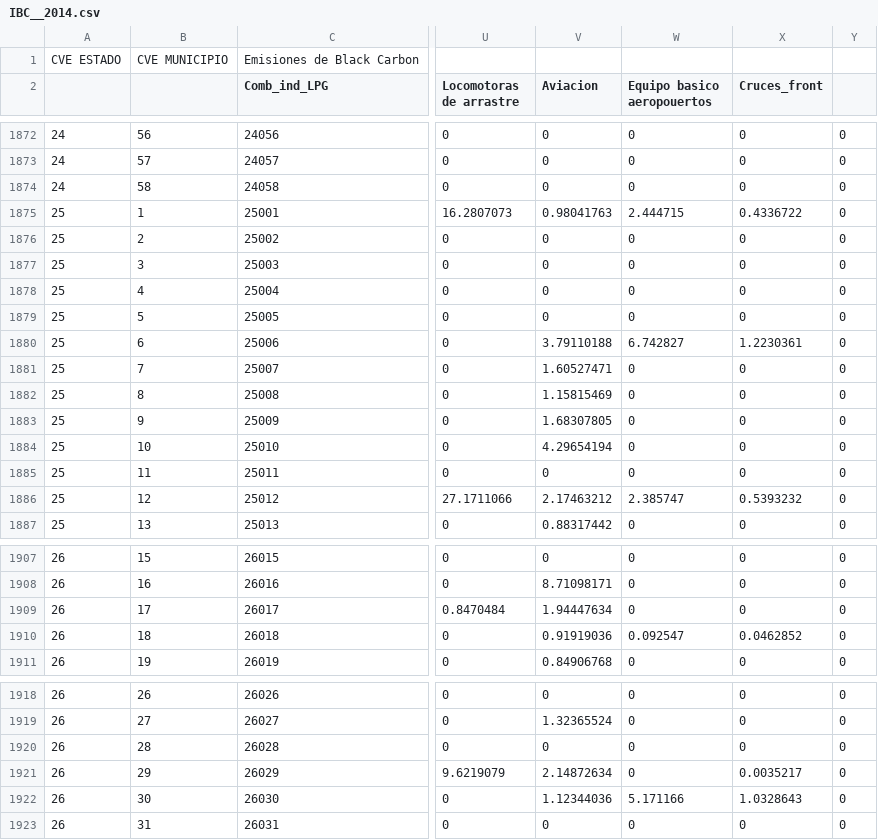
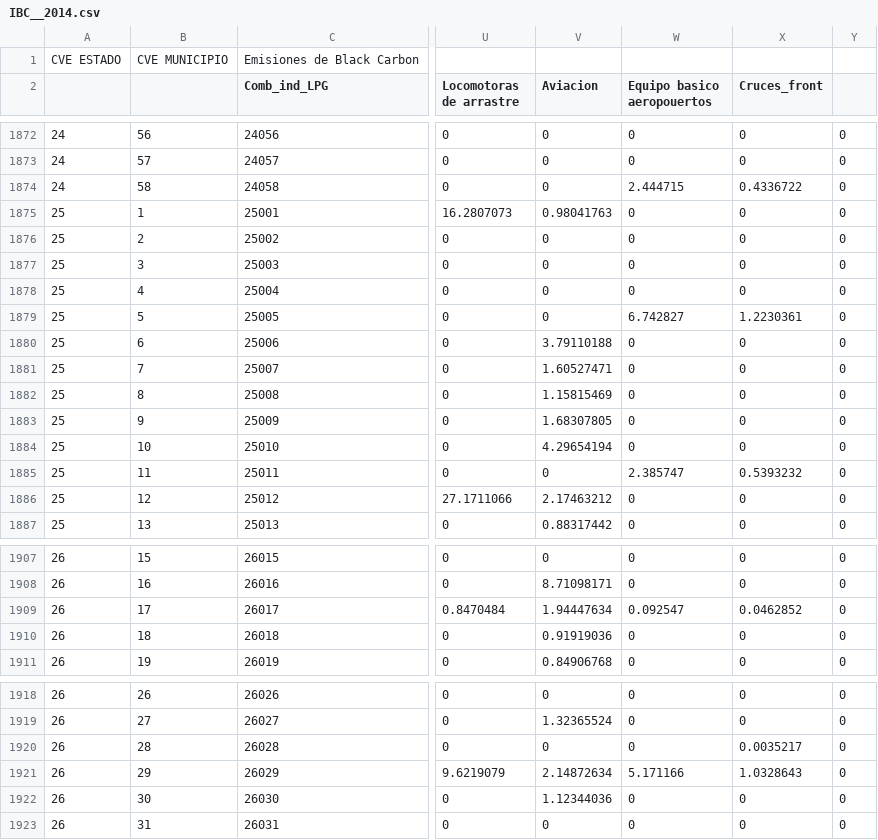
Before and after one commit to JoseAgustin/Emiss_mexico_2014, a CSV file: 02_aemis/IBC__2014.csv, drawn as a sheet; only a part is shown, gaps mark what is left out; the diff covers the shown part only; the diff names each change by its address in the sheet, - before the commit and + after, or states it on an @@ line.

```diff
--- a/02_aemis/IBC__2014.csv
+++ b/02_aemis/IBC__2014.csv
-W1874 (Equipo basico aeropouertos): 0
+W1874 (Equipo basico aeropouertos): 2.444715
-X1874 (Cruces_front): 0
+X1874 (Cruces_front): 0.4336722
-W1875 (Equipo basico aeropouertos): 2.444715
+W1875 (Equipo basico aeropouertos): 0
-X1875 (Cruces_front): 0.4336722
+X1875 (Cruces_front): 0
-W1879 (Equipo basico aeropouertos): 0
+W1879 (Equipo basico aeropouertos): 6.742827
-X1879 (Cruces_front): 0
+X1879 (Cruces_front): 1.2230361
-W1880 (Equipo basico aeropouertos): 6.742827
+W1880 (Equipo basico aeropouertos): 0
-X1880 (Cruces_front): 1.2230361
+X1880 (Cruces_front): 0
-W1885 (Equipo basico aeropouertos): 0
+W1885 (Equipo basico aeropouertos): 2.385747
-X1885 (Cruces_front): 0
+X1885 (Cruces_front): 0.5393232
-W1886 (Equipo basico aeropouertos): 2.385747
+W1886 (Equipo basico aeropouertos): 0
-X1886 (Cruces_front): 0.5393232
+X1886 (Cruces_front): 0
-W1909 (Equipo basico aeropouertos): 0
+W1909 (Equipo basico aeropouertos): 0.092547
-X1909 (Cruces_front): 0
+X1909 (Cruces_front): 0.0462852
-W1910 (Equipo basico aeropouertos): 0.092547
+W1910 (Equipo basico aeropouertos): 0
-X1910 (Cruces_front): 0.0462852
+X1910 (Cruces_front): 0
-X1920 (Cruces_front): 0
+X1920 (Cruces_front): 0.0035217
-W1921 (Equipo basico aeropouertos): 0
+W1921 (Equipo basico aeropouertos): 5.171166
-X1921 (Cruces_front): 0.0035217
+X1921 (Cruces_front): 1.0328643
-W1922 (Equipo basico aeropouertos): 5.171166
+W1922 (Equipo basico aeropouertos): 0
-X1922 (Cruces_front): 1.0328643
+X1922 (Cruces_front): 0
```
Also changed, not shown: 46 edited cells elsewhere in this file, 01_datos/centrales.csv, 02_aemis/ICO__2014.csv, 7 other files.
